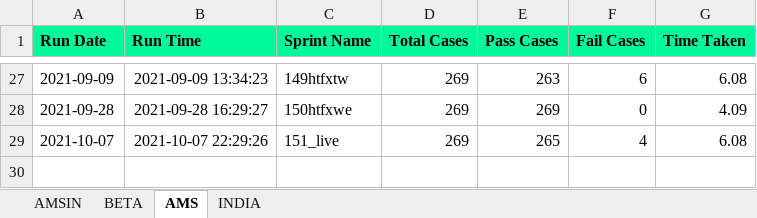
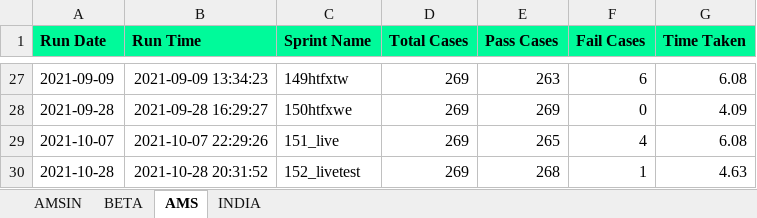
Before and after one commit to Vinod-E/POMdataDriven, an Excel workbook: Reports/Graph_Sprint_Data/E2E_REGRESSION_HISTORY_DATA.xlsx, sheet AMS, drawn as a sheet; only a part is shown, gaps mark what is left out; values as stored, in another font and other column widths than the file's, no borders; the diff names each change by its address in the sheet, - before the commit and + after, or states it on an @@ line.

```diff
--- a/Reports/Graph_Sprint_Data/E2E_REGRESSION_HISTORY_DATA.xlsx (sheet AMS)
+++ b/Reports/Graph_Sprint_Data/E2E_REGRESSION_HISTORY_DATA.xlsx (sheet AMS)
+row 30: 2021-10-28 | 2021-10-28 20:31:52 | 152_livetest | 269 | 268 | 1 | 4.63
```
Also changed, not shown: sheet AMSIN, sheet BETA, Reports/Graph_Sprint_Data/HELP_DESK_QUERY_HISTORY_DATA.xlsx, Reports/Graph_Sprint_Data/LIVE_INTERVIEW_HISTORY_DATA.xlsx, 30 other files.
